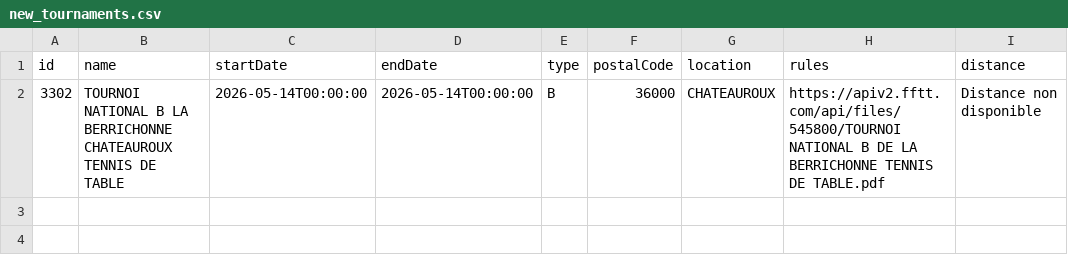
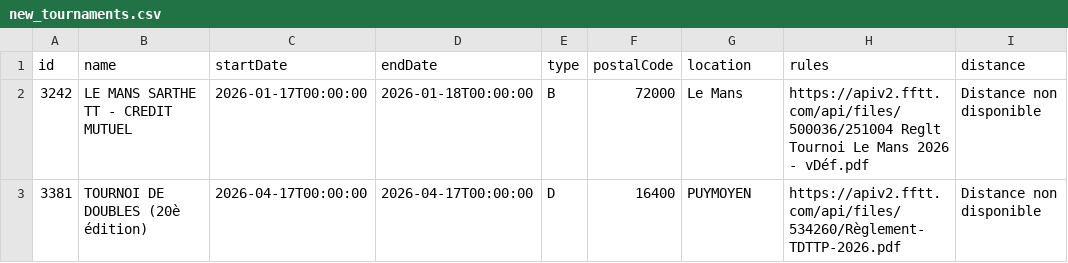
Before and after one commit to dcuenot/scrape_tournaments, a CSV file: csv/new_tournaments.csv, drawn as a sheet.

```diff
--- a/csv/new_tournaments.csv
+++ b/csv/new_tournaments.csv
@@ -1,2 +1,3 @@
 id,name,startDate,endDate,type,postalCode,location,rules,distance
-3302,TOURNOI NATIONAL B LA BERRICHONNE CHATEAUROUX TENNIS DE TABLE,2026-05-14T00:00:00,2026-05-14T00:00:00,B,36000,CHATEAUROUX,https://apiv2.fftt.com/api/files/545800/TOURNOI NATIONAL B DE LA BERRICHONNE TENNIS DE TABLE.pdf,Distance non disponible
+3242,LE MANS SARTHE TT - CREDIT MUTUEL,2026-01-17T00:00:00,2026-01-18T00:00:00,B,72000,Le Mans,https://apiv2.fftt.com/api/files/500036/251004 Reglt Tournoi Le Mans 2026 - vDéf.pdf,Distance non disponible
+3381,TOURNOI DE DOUBLES (20è édition),2026-04-17T00:00:00,2026-04-17T00:00:00,D,16400,PUYMOYEN,https://apiv2.fftt.com/api/files/534260/Règlement-TDTTP-2026.pdf,Distance non disponible
```
Also changed, not shown: csv/tournois.csv.
